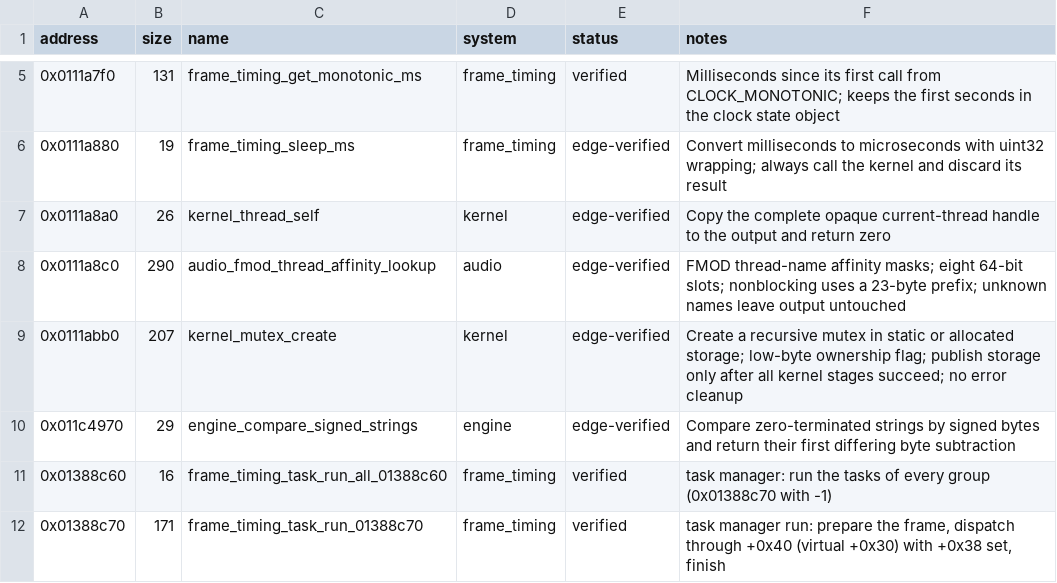
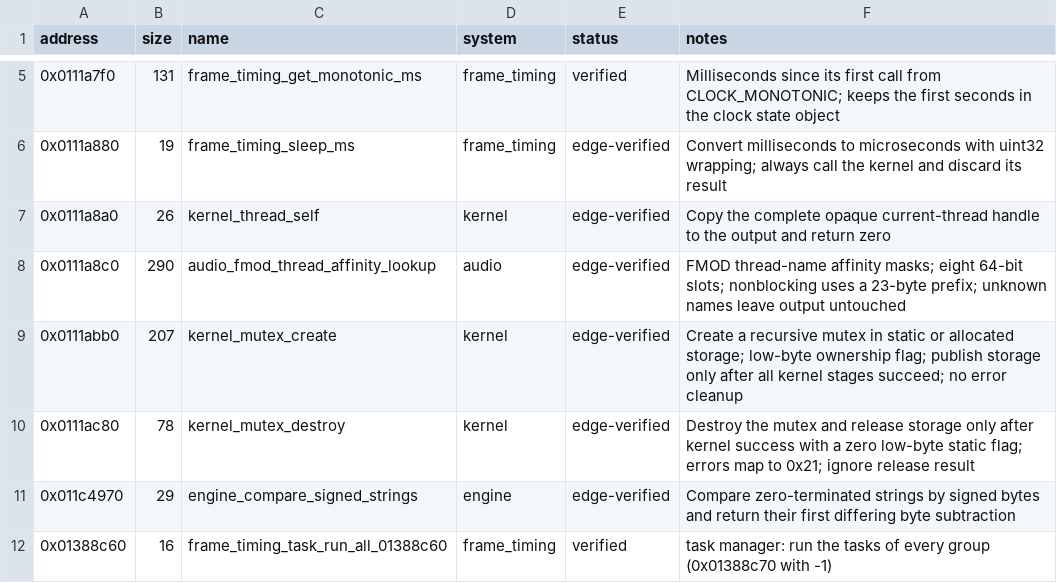
Before and after one commit to Yharnam-Hunters/Paleblood, a CSV file: symbols/functions.csv, drawn as a sheet; only a part is shown, gaps mark what is left out; the shorter side is filled out with more unchanged rows.

```diff
--- a/symbols/functions.csv
+++ b/symbols/functions.csv
@@ -9,2 +9,3 @@ address,size,name,system,status,notes
 0x0111abb0,207,kernel_mutex_create,kernel,edge-verified,Create a recursive mutex in static or allocated storage; low-byte ownership flag; publish storage only after all kernel stages succeed; no error cleanup
+0x0111ac80,78,kernel_mutex_destroy,kernel,edge-verified,Destroy the mutex and release storage only after kernel success with a zero low-byte static flag; errors map to 0x21; ignore release result
 0x011c4970,29,engine_compare_signed_strings,engine,edge-verified,Compare zero-terminated strings by signed bytes and return their first differing byte subtraction
```
Also changed, not shown: game/hooks.csv, symbols/verification.csv, 5 other files.
